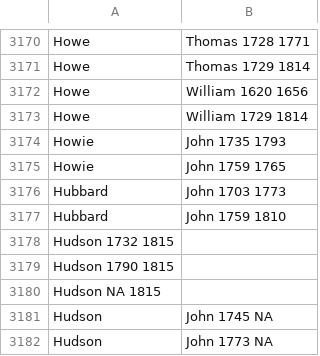
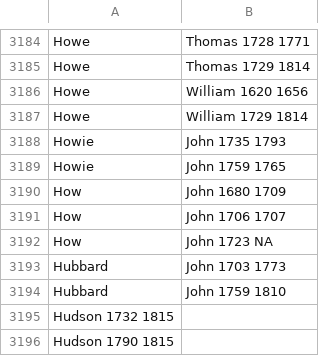
Before and after one commit to COMHIS/estc, a CSV file: inst/examples/output.tables/author_life_ambiguous.csv, drawn as a sheet; only a part is shown, gaps mark what is left out; the shorter side is filled out with more unchanged rows; the diff covers the shown part only; the diff names each change by its address in the sheet, - before the commit and + after, or states it on an @@ line.

```diff
--- a/inst/examples/output.tables/author_life_ambiguous.csv
+++ b/inst/examples/output.tables/author_life_ambiguous.csv
+row 3190: How | John 1680 1709
+row 3191: How | John 1706 1707
+row 3192: How | John 1723 NA
```
Also changed, not shown: 22 added rows elsewhere in this file, inst/examples/output.tables/author_discarded.csv, inst/examples/output.tables/author_gender_discarded.csv, 57 other files.
